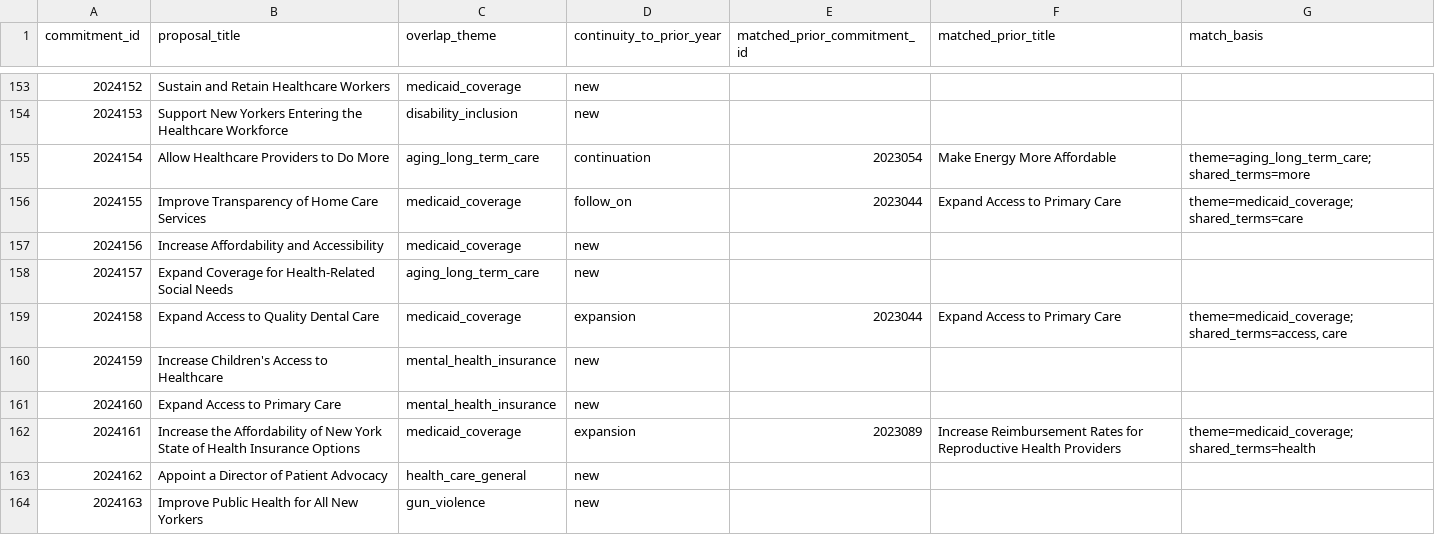
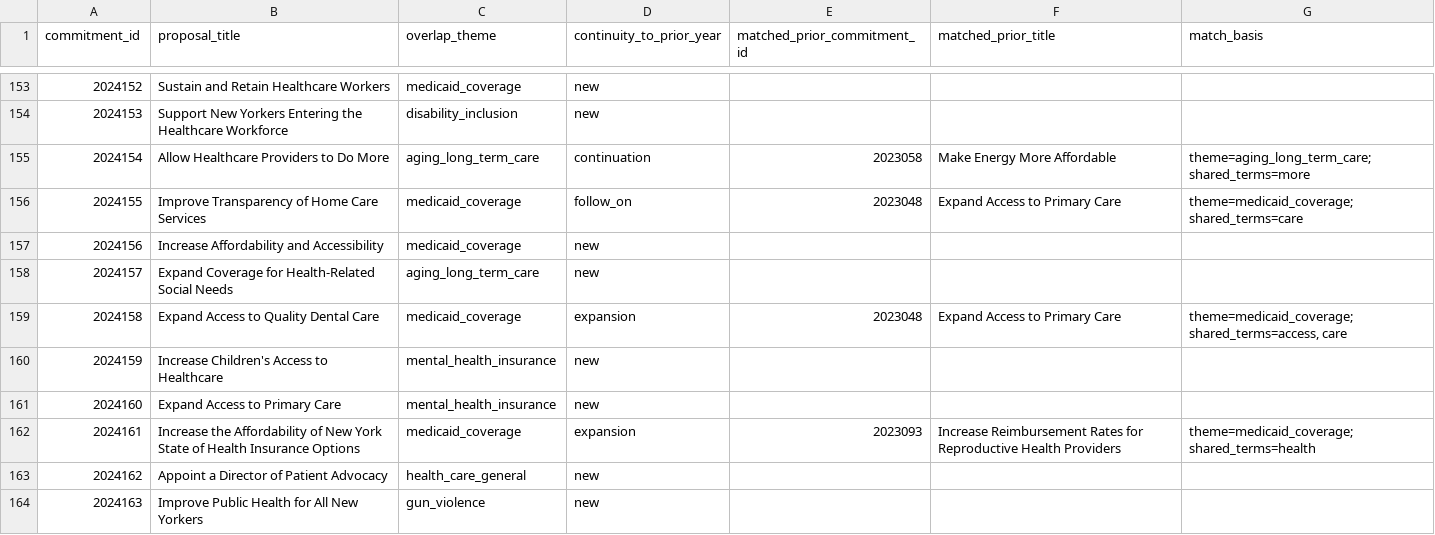
Before and after one commit to tedalcorn/NYSOTS, a CSV file: 2023-2024-crosswalk.csv, drawn as a sheet; only a part is shown, gaps mark what is left out; the diff covers the shown part only.

```diff
--- a/2023-2024-crosswalk.csv
+++ b/2023-2024-crosswalk.csv
@@ -154,10 +154,10 @@ commitment_id,proposal_title,overlap_theme,continuity_to_prior_year,matched_prio
 2024153,Support New Yorkers Entering the Healthcare Workforce,disability_inclusion,new,,,
-2024154,Allow Healthcare Providers to Do More,aging_long_term_care,continuation,2023054,Make Energy More Affordable,theme=aging_long_term_care; shared_terms=more
-2024155,Improve Transparency of Home Care Services,medicaid_coverage,follow_on,2023044,Expand Access to Primary Care,theme=medicaid_coverage; shared_terms=care
+2024154,Allow Healthcare Providers to Do More,aging_long_term_care,continuation,2023058,Make Energy More Affordable,theme=aging_long_term_care; shared_terms=more
+2024155,Improve Transparency of Home Care Services,medicaid_coverage,follow_on,2023048,Expand Access to Primary Care,theme=medicaid_coverage; shared_terms=care
 2024156,Increase Affordability and Accessibility,medicaid_coverage,new,,,
 2024157,Expand Coverage for Health-Related Social Needs,aging_long_term_care,new,,,
-2024158,Expand Access to Quality Dental Care,medicaid_coverage,expansion,2023044,Expand Access to Primary Care,"theme=medicaid_coverage; shared_terms=access, care"
+2024158,Expand Access to Quality Dental Care,medicaid_coverage,expansion,2023048,Expand Access to Primary Care,"theme=medicaid_coverage; shared_terms=access, care"
 2024159,Increase Children's Access to Healthcare,mental_health_insurance,new,,,
 2024160,Expand Access to Primary Care,mental_health_insurance,new,,,
-2024161,Increase the Affordability of New York State of Health Insurance Options,medicaid_coverage,expansion,2023089,Increase Reimbursement Rates for Reproductive Health Providers,theme=medicaid_coverage; shared_terms=health
+2024161,Increase the Affordability of New York State of Health Insurance Options,medicaid_coverage,expansion,2023093,Increase Reimbursement Rates for Reproductive Health Providers,theme=medicaid_coverage; shared_terms=health
 2024162,Appoint a Director of Patient Advocacy,health_care_general,new,,,
```
Also changed, not shown: 69 edited cells elsewhere in this file, 2022-2023-crosswalk.csv, 2022-enriched-inventory.csv, 10 other files.
